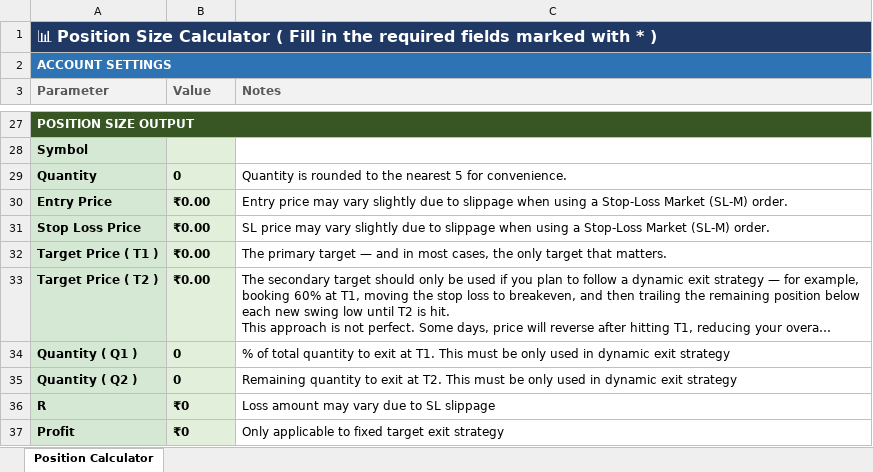
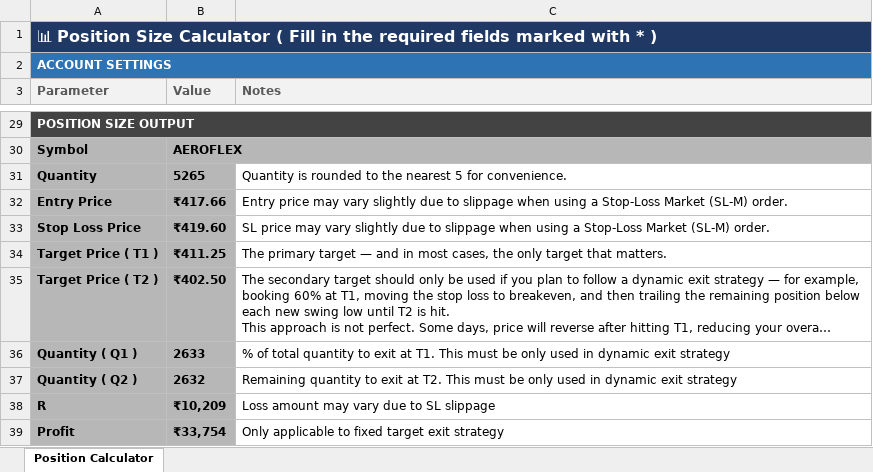
Before and after one commit to ishaqv/Tortoise-Trading-Lab, an Excel workbook: Position Size Calculator.xlsx, sheet Position Calculator, drawn as a sheet; only a part is shown, gaps mark what is left out; long unchanged cells end in …; values as stored, in another font and other column widths than the file's, no borders; charts and pictures and conditional formats not drawn; addresses are those after the commit; the diff covers the shown part only; the diff names each change by its address in the sheet, - before the commit and + after, or states it on an @@ line.

Commit message:
updated position calculator

```diff
--- a/Position Size Calculator.xlsx (sheet Position Calculator)
+++ b/Position Size Calculator.xlsx (sheet Position Calculator)
-A29 fill: #375623
+A29 fill: #434343
-A30:A39 fill: #D5E8D4
+A30:A39 fill: #B7B7B7
-B30 (Value): (empty)
+B30 (Value): AEROFLEX
-B30:B39 fill: #E2EFDA
+B30:B39 fill: #B7B7B7
-B31 (Value): 0
+B31 (Value): 5265
-B32 (Value): ₹0.00
+B32 (Value): ₹417.66
-B33 (Value): ₹0.00
+B33 (Value): ₹419.60
-B34 (Value): ₹0.00
+B34 (Value): ₹411.25
-B35 (Value): ₹0.00
+B35 (Value): ₹402.50
-B36 (Value): 0
+B36 (Value): 2633
-B37 (Value): 0
+B37 (Value): 2632
-B38 (Value): ₹0
+B38 (Value): ₹10,209
-B39 (Value): ₹0
+B39 (Value): ₹33,754
```
Also changed, not shown: 3 added rows, 1 removed row and 16 edited cells elsewhere in this sheet, charts or pictures.
